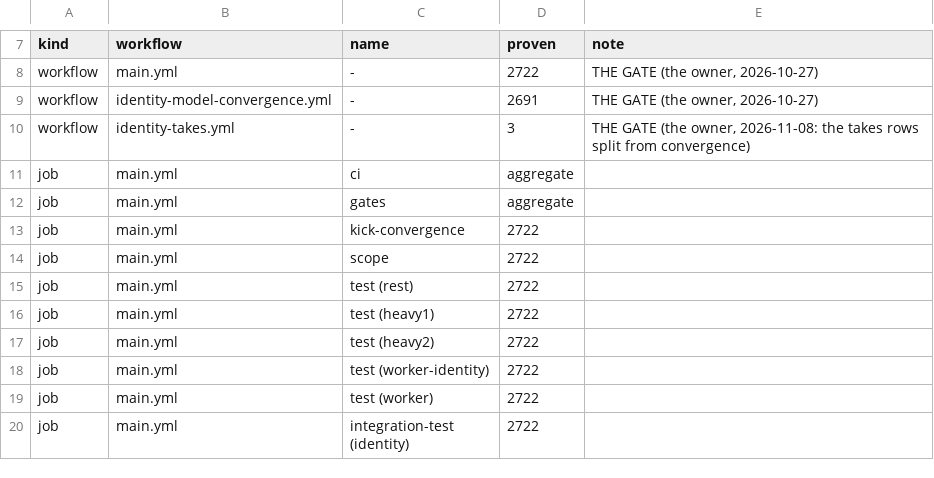
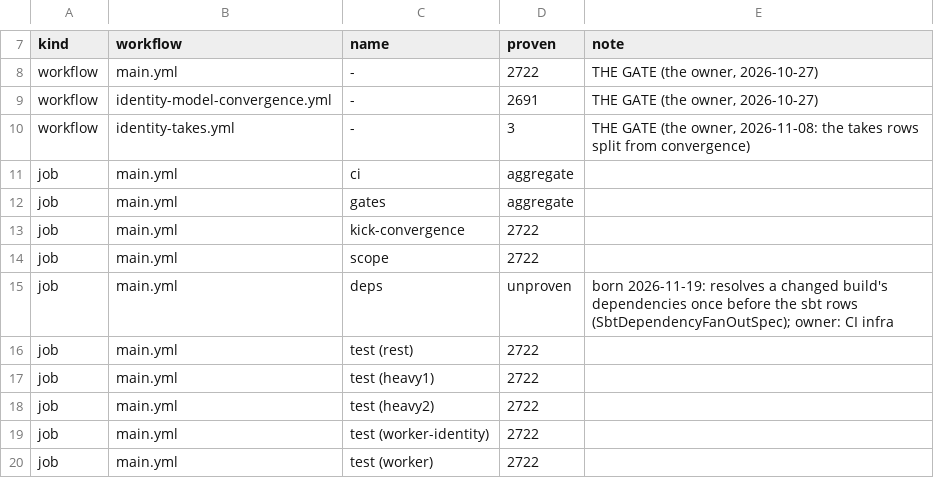
Before and after one commit to pawelkrupinski/movies, a TSV file: .github/gating-checks.tsv, drawn as a sheet; only a part is shown, gaps mark what is left out; the shorter side is filled out with more unchanged rows; the diff names each change by its address in the sheet, - before the commit and + after, or states it on an @@ line.

```diff
--- a/.github/gating-checks.tsv
+++ b/.github/gating-checks.tsv
+row 15: job | main.yml | deps | unproven | born 2026-11-19: resolves a changed build's dependencies once before the sbt rows (SbtDependencyFanOutSpec); owner: CI infra
```
Also changed, not shown: scripts/hooks/lint-registry.tsv, 12 other files.
